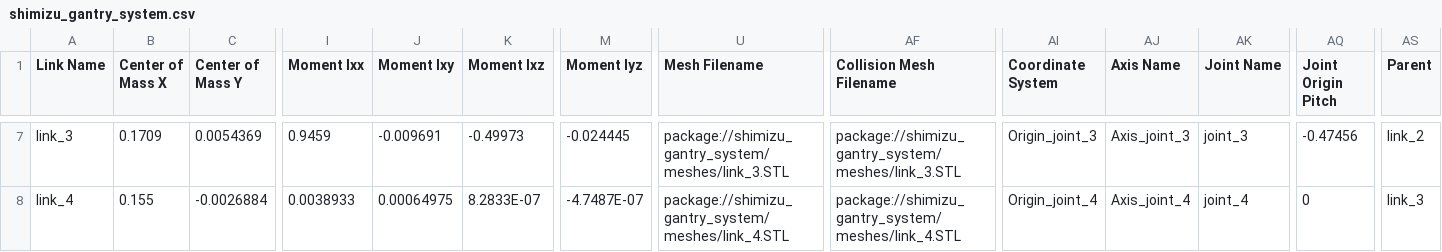
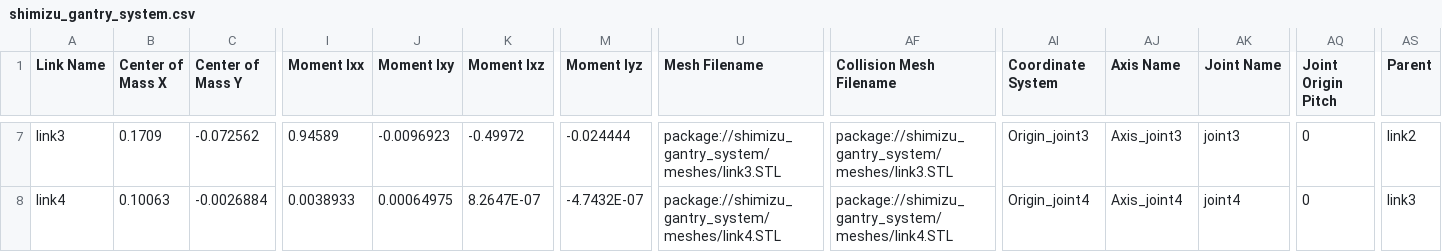
Before and after one commit to BeQuiet00/CerLab_URDF_for_Gantry_Simulation, a CSV file: shimizu_gantry_system/urdf/shimizu_gantry_system.csv, drawn as a sheet; only a part is shown, gaps mark what is left out; the diff covers the shown part only; the diff names each change by its address in the sheet, - before the commit and + after, or states it on an @@ line.

Commit message:
[Sw] fixxing blank mesh issue

```diff
--- a/shimizu_gantry_system/urdf/shimizu_gantry_system.csv
+++ b/shimizu_gantry_system/urdf/shimizu_gantry_system.csv
-A7 (Link Name): link_3
+A7 (Link Name): link3
-C7 (Center of Mass Y): 0.0054369
+C7 (Center of Mass Y): -0.072562
-I7 (Moment Ixx): 0.9459
+I7 (Moment Ixx): 0.94589
-J7 (Moment Ixy): -0.009691
+J7 (Moment Ixy): -0.0096923
-K7 (Moment Ixz): -0.49973
+K7 (Moment Ixz): -0.49972
-M7 (Moment Iyz): -0.024445
+M7 (Moment Iyz): -0.024444
-U7 (Mesh Filename): package://shimizu_gantry_system/meshes/link_3.STL
+U7 (Mesh Filename): package://shimizu_gantry_system/meshes/link3.STL
-AF7 (Collision Mesh Filename): package://shimizu_gantry_system/meshes/link_3.STL
+AF7 (Collision Mesh Filename): package://shimizu_gantry_system/meshes/link3.STL
-AI7 (Coordinate System): Origin_joint_3
+AI7 (Coordinate System): Origin_joint3
-AJ7 (Axis Name): Axis_joint_3
+AJ7 (Axis Name): Axis_joint3
-AK7 (Joint Name): joint_3
+AK7 (Joint Name): joint3
-AQ7 (Joint Origin Pitch): -0.47456
+AQ7 (Joint Origin Pitch): 0
-AS7 (Parent): link_2
+AS7 (Parent): link2
-A8 (Link Name): link_4
+A8 (Link Name): link4
-B8 (Center of Mass X): 0.155
+B8 (Center of Mass X): 0.10063
-K8 (Moment Ixz): 8.2833E-07
+K8 (Moment Ixz): 8.2647E-07
-M8 (Moment Iyz): -4.7487E-07
+M8 (Moment Iyz): -4.7432E-07
-U8 (Mesh Filename): package://shimizu_gantry_system/meshes/link_4.STL
+U8 (Mesh Filename): package://shimizu_gantry_system/meshes/link4.STL
-AF8 (Collision Mesh Filename): package://shimizu_gantry_system/meshes/link_4.STL
+AF8 (Collision Mesh Filename): package://shimizu_gantry_system/meshes/link4.STL
-AI8 (Coordinate System): Origin_joint_4
+AI8 (Coordinate System): Origin_joint4
-AJ8 (Axis Name): Axis_joint_4
+AJ8 (Axis Name): Axis_joint4
-AK8 (Joint Name): joint_4
+AK8 (Joint Name): joint4
-AS8 (Parent): link_3
+AS8 (Parent): link3
```
Also changed, not shown: 96 edited cells elsewhere in this file, 18 other files.
